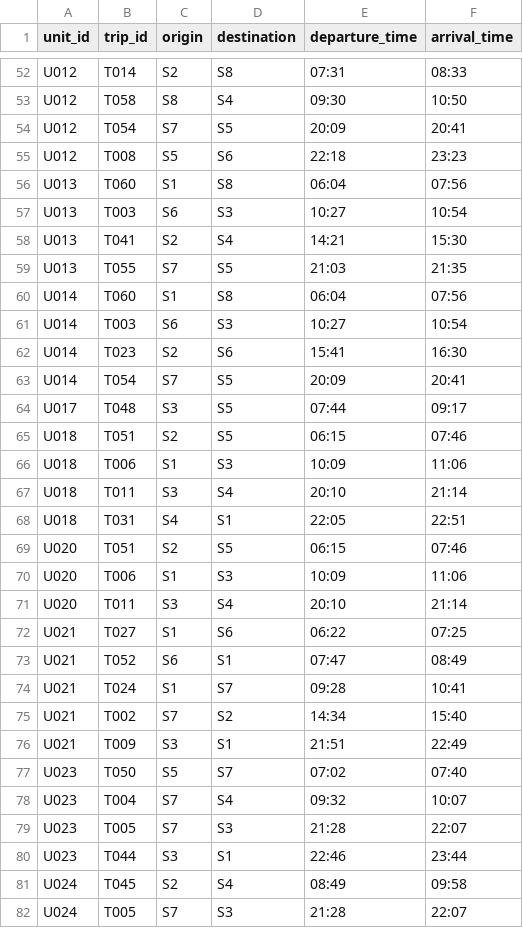
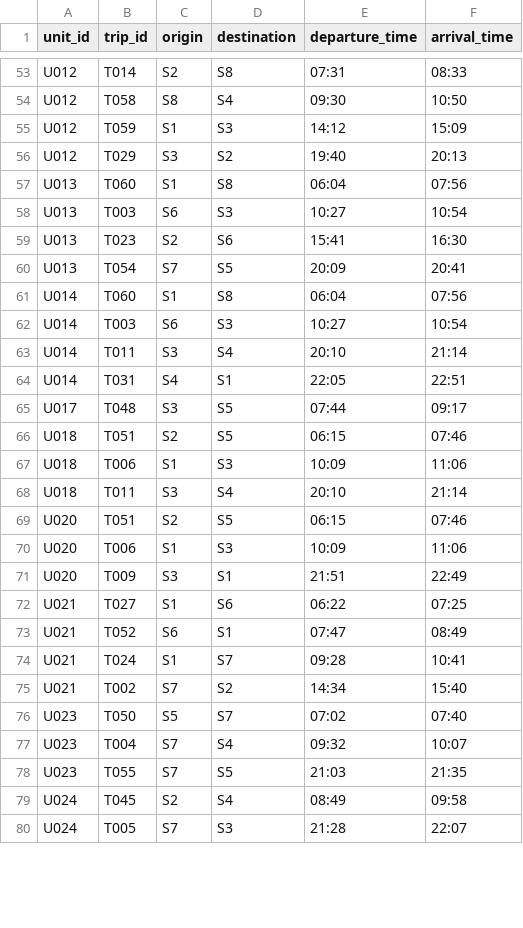
Before and after one commit to Thunder7is/Quantum, a CSV file: outputs/greedy/final_schedule.csv, drawn as a sheet; only a part is shown, gaps mark what is left out; the diff covers the shown part only.

```diff
--- a/outputs/greedy/final_schedule.csv
+++ b/outputs/greedy/final_schedule.csv
@@ -53,12 +54,12 @@ U012,T014,S2,S8,07:31,08:33
 U012,T058,S8,S4,09:30,10:50
-U012,T054,S7,S5,20:09,20:41
-U012,T008,S5,S6,22:18,23:23
+U012,T059,S1,S3,14:12,15:09
+U012,T029,S3,S2,19:40,20:13
 U013,T060,S1,S8,06:04,07:56
 U013,T003,S6,S3,10:27,10:54
-U013,T041,S2,S4,14:21,15:30
-U013,T055,S7,S5,21:03,21:35
+U013,T023,S2,S6,15:41,16:30
+U013,T054,S7,S5,20:09,20:41
 U014,T060,S1,S8,06:04,07:56
 U014,T003,S6,S3,10:27,10:54
-U014,T023,S2,S6,15:41,16:30
-U014,T054,S7,S5,20:09,20:41
+U014,T011,S3,S4,20:10,21:14
+U014,T031,S4,S1,22:05,22:51
 U017,T048,S3,S5,07:44,09:17
@@ -67,6 +68,5 @@ U018,T006,S1,S3,10:09,11:06
 U018,T011,S3,S4,20:10,21:14
-U018,T031,S4,S1,22:05,22:51
 U020,T051,S2,S5,06:15,07:46
 U020,T006,S1,S3,10:09,11:06
-U020,T011,S3,S4,20:10,21:14
+U020,T009,S3,S1,21:51,22:49
 U021,T027,S1,S6,06:22,07:25
@@ -75,7 +75,5 @@ U021,T024,S1,S7,09:28,10:41
 U021,T002,S7,S2,14:34,15:40
-U021,T009,S3,S1,21:51,22:49
 U023,T050,S5,S7,07:02,07:40
 U023,T004,S7,S4,09:32,10:07
-U023,T005,S7,S3,21:28,22:07
-U023,T044,S3,S1,22:46,23:44
+U023,T055,S7,S5,21:03,21:35
 U024,T045,S2,S4,08:49,09:58
```
Also changed, not shown: 2 added rows and 14 edited cells elsewhere in this file, outputs/ga/final_schedule.csv, outputs/ga/ga_cost_history.csv, 13 other files.
